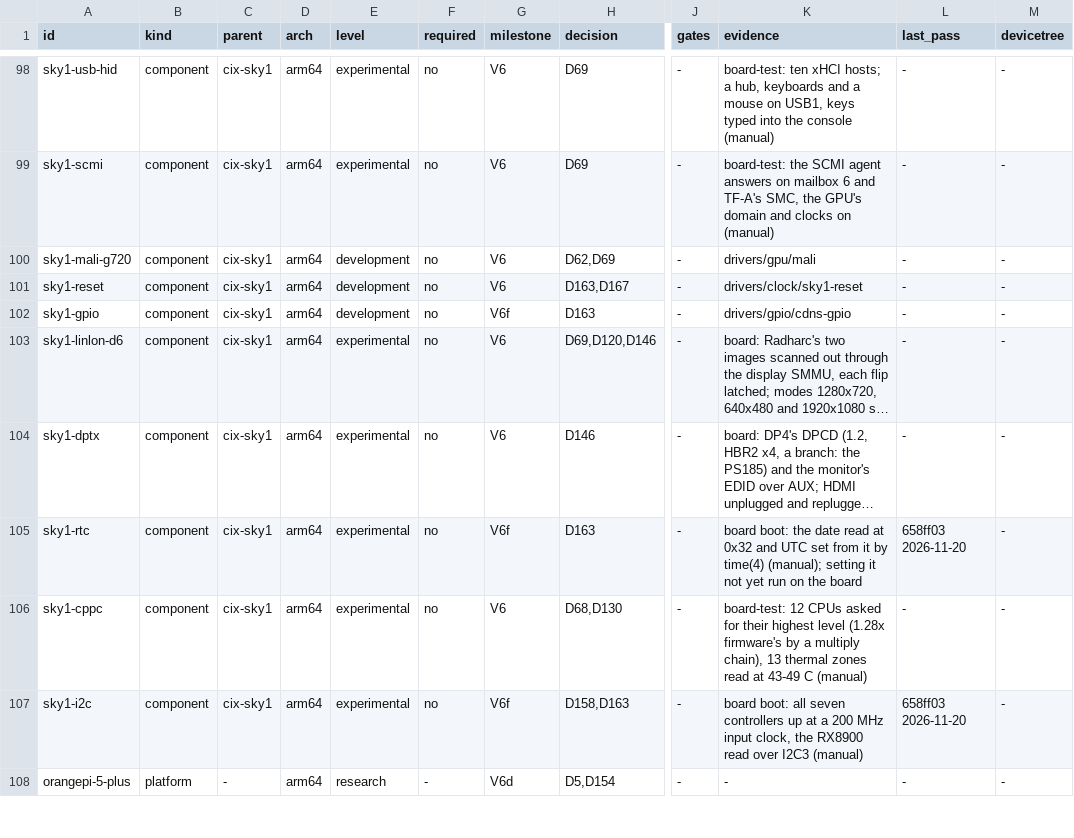
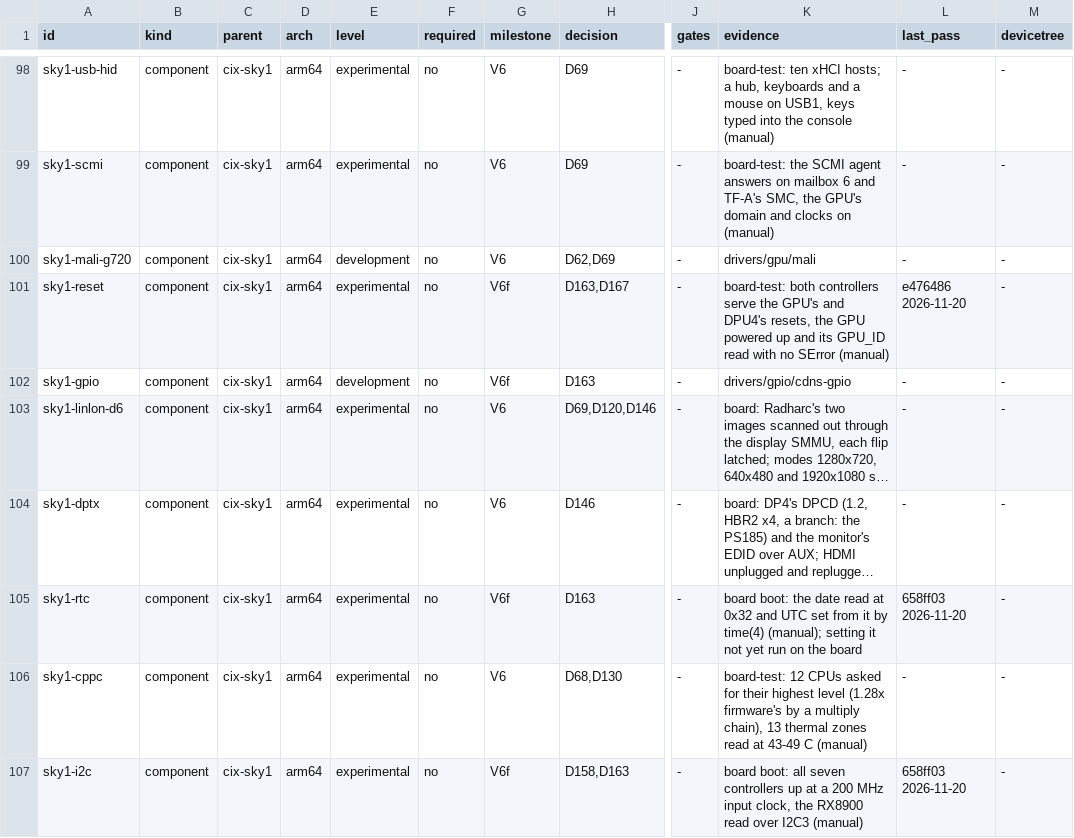
Before and after one commit to JamesKane/VectraOS, a TSV file: docs/hardware/support.tsv, drawn as a sheet; only a part is shown, gaps mark what is left out; the shorter side is filled out with more unchanged rows; long unchanged cells end in …; the diff names each change by its address in the sheet, - before the commit and + after, or states it on an @@ line.

```diff
--- a/docs/hardware/support.tsv
+++ b/docs/hardware/support.tsv
-E101 (level): development
+E101 (level): experimental
-G101 (milestone): V6
+G101 (milestone): V6f
-K101 (evidence): drivers/clock/sky1-reset
+K101 (evidence): board-test: both controllers serve the GPU's and DPU4's resets, the GPU powered up and its GPU_ID read with no SError (manual)
-L101 (last_pass): -
+L101 (last_pass): e476486 2026-11-20
```
Also changed, not shown: 2 other files.
